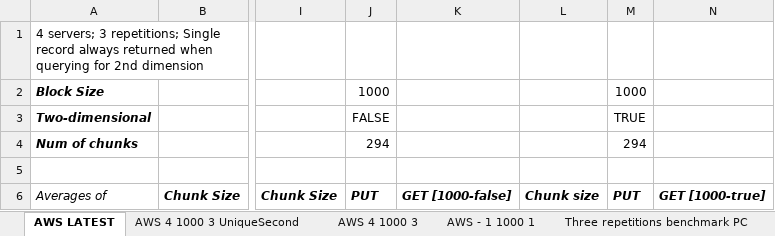
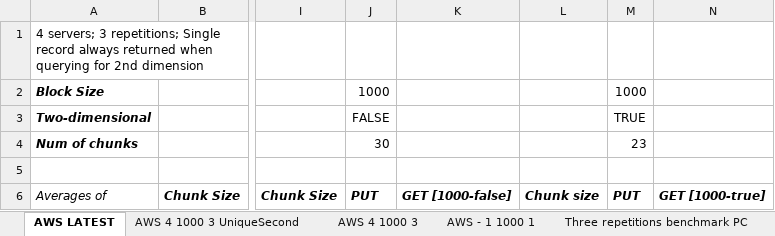
Before and after one commit to michelkaporin/solitude, an Excel workbook: analysis/Foundation Hyperdex Benchmarks.xlsx, sheet AWS LATEST, drawn as a sheet; only a part is shown, gaps mark what is left out; values as stored, in another font and other column widths than the file's, no borders; charts and pictures not drawn; the diff names each change by its address in the sheet, - before the commit and + after, or states it on an @@ line.

Commit message:
Amended charts in the data analysis

```diff
--- a/analysis/Foundation Hyperdex Benchmarks.xlsx (sheet AWS LATEST)
+++ b/analysis/Foundation Hyperdex Benchmarks.xlsx (sheet AWS LATEST)
-J4: 294
+J4: 30
-M4: 294
+M4: 23
```
Also changed, not shown: charts or pictures, 5 other files.
